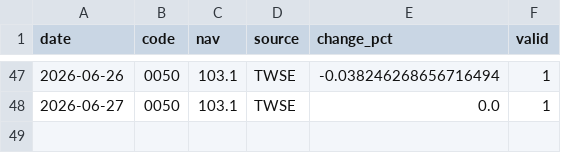
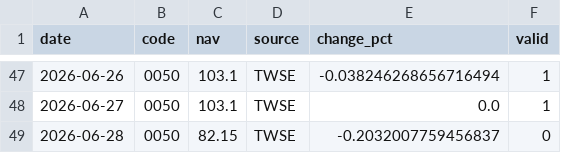
Before and after one commit to jacklin1965/tw_etf_database, a CSV file: data/0050.csv, drawn as a sheet; only a part is shown, gaps mark what is left out.

```diff
--- a/data/0050.csv
+++ b/data/0050.csv
@@ -48 +48,2 @@ date,code,nav,source,change_pct,valid
 2026-06-27,0050,103.1,TWSE,0.0,1
+2026-06-28,0050,82.15,TWSE,-0.2032007759456837,0
```
Also changed, not shown: data/006208.csv, data/00713.csv, 14 other files.
